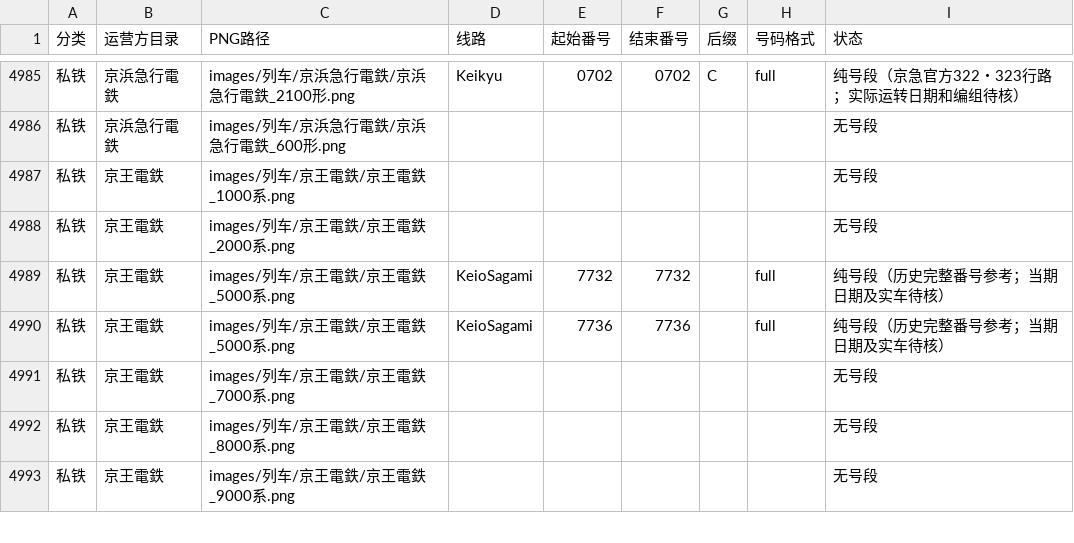
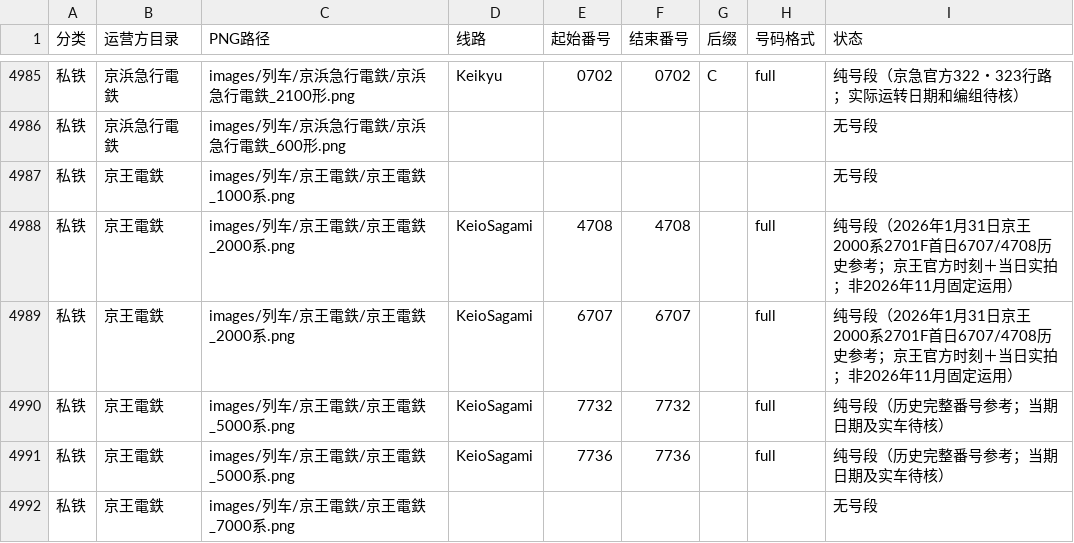
Before and after one commit to biubiu52011/pixel-tetsudo, a CSV file: data/audits/png-first-number-band-inventory-20261117.csv, drawn as a sheet; only a part is shown, gaps mark what is left out; the shorter side is filled out with more unchanged rows; the diff names each change by its address in the sheet, - before the commit and + after, or states it on an @@ line.

Commit message:
feat: add historic Keio 2000 2701F debut 6707 and 4708 references

```diff
--- a/data/audits/png-first-number-band-inventory-20261117.csv
+++ b/data/audits/png-first-number-band-inventory-20261117.csv
-D4988 (线路): (empty)
+D4988 (线路): KeioSagami
-E4988 (起始番号): (empty)
+E4988 (起始番号): 4708
-F4988 (结束番号): (empty)
+F4988 (结束番号): 4708
-H4988 (号码格式): (empty)
+H4988 (号码格式): full
-I4988 (状态): 无号段
+I4988 (状态): 纯号段（2026年1月31日京王2000系2701F首日6707/4708历史参考；京王官方时刻＋当日实拍；非2026年11月固定运用）
+row 4989: 私铁 | 京王電鉄 | images/列车/京王電鉄/京王電鉄_2000系.png | KeioSagami | 6707 | 6707 |  | full | 纯号段（2026年1月31日京王2000系2701F首日6707/4708历史参考；京王官方时刻＋当日实拍；非2026年11月固定运用）
```
Also changed, not shown: data/audits/png-unmapped-source-triage-20261118.csv, 5 other files.
